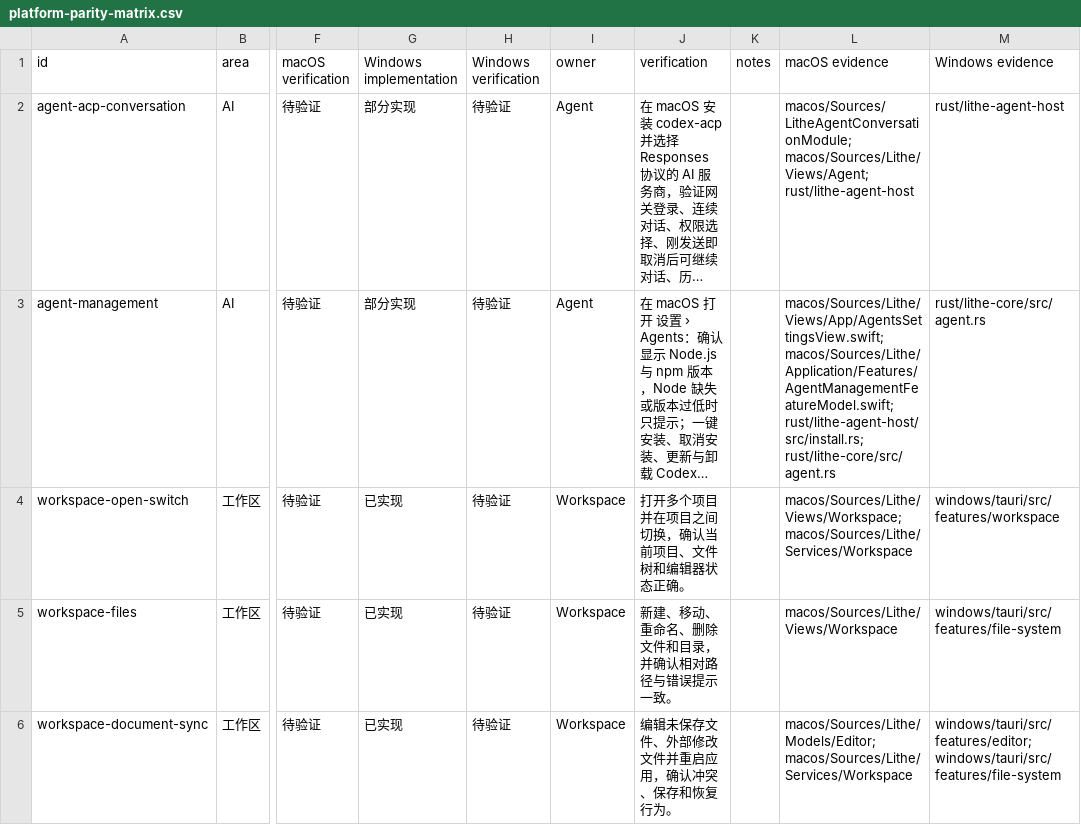
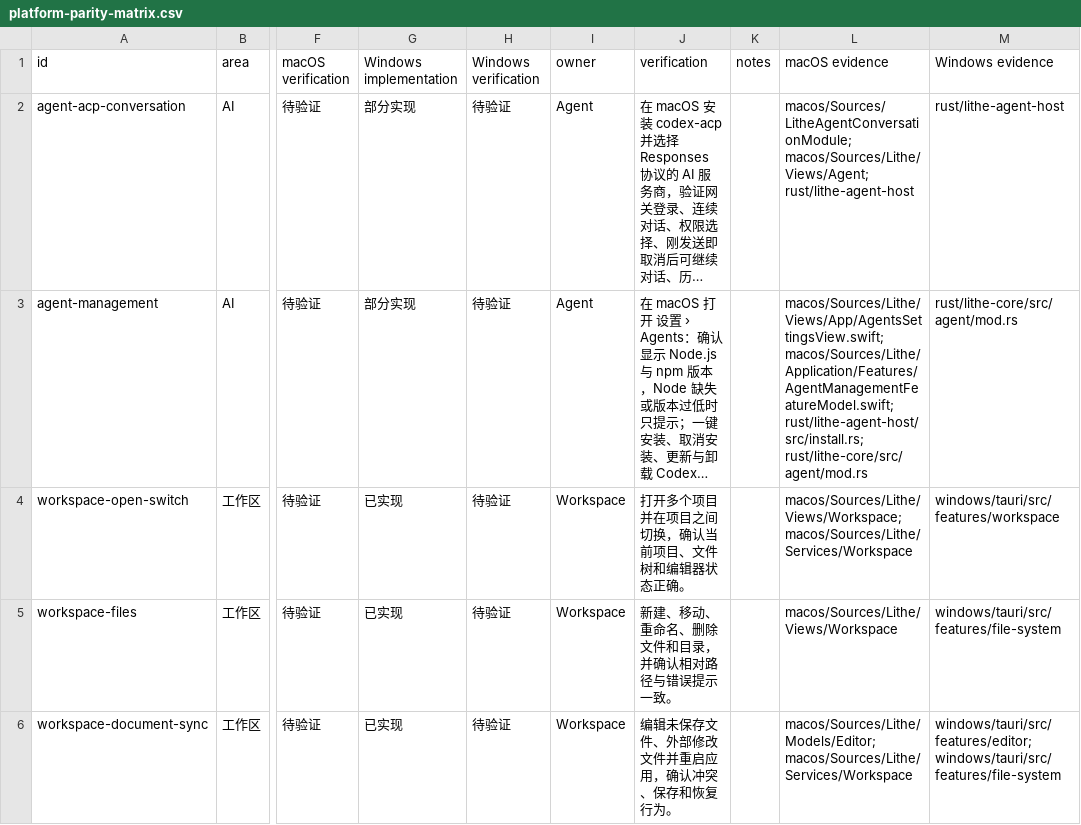
Before and after one commit to 1lck/Lithe-IDEA, a CSV file: docs/development/platform-parity-matrix.csv, drawn as a sheet; only a part is shown, gaps mark what is left out; long unchanged cells end in …; the diff names each change by its address in the sheet, - before the commit and + after, or states it on an @@ line.

```diff
--- a/docs/development/platform-parity-matrix.csv
+++ b/docs/development/platform-parity-matrix.csv
-L3 (macOS evidence): …macos/Sources/Lithe/Application/Features/AgentManagementFeatureModel.swift; rust/lithe-agent-host/src/install.rs; rust/lithe-core/src/agent.rs
+L3 (macOS evidence): …macos/Sources/Lithe/Application/Features/AgentManagementFeatureModel.swift; rust/lithe-agent-host/src/install.rs; rust/lithe-core/src/agent/mod.rs
-M3 (Windows evidence): rust/lithe-core/src/agent.rs
+M3 (Windows evidence): rust/lithe-core/src/agent/mod.rs
```
Also changed, not shown: 4 other files.
